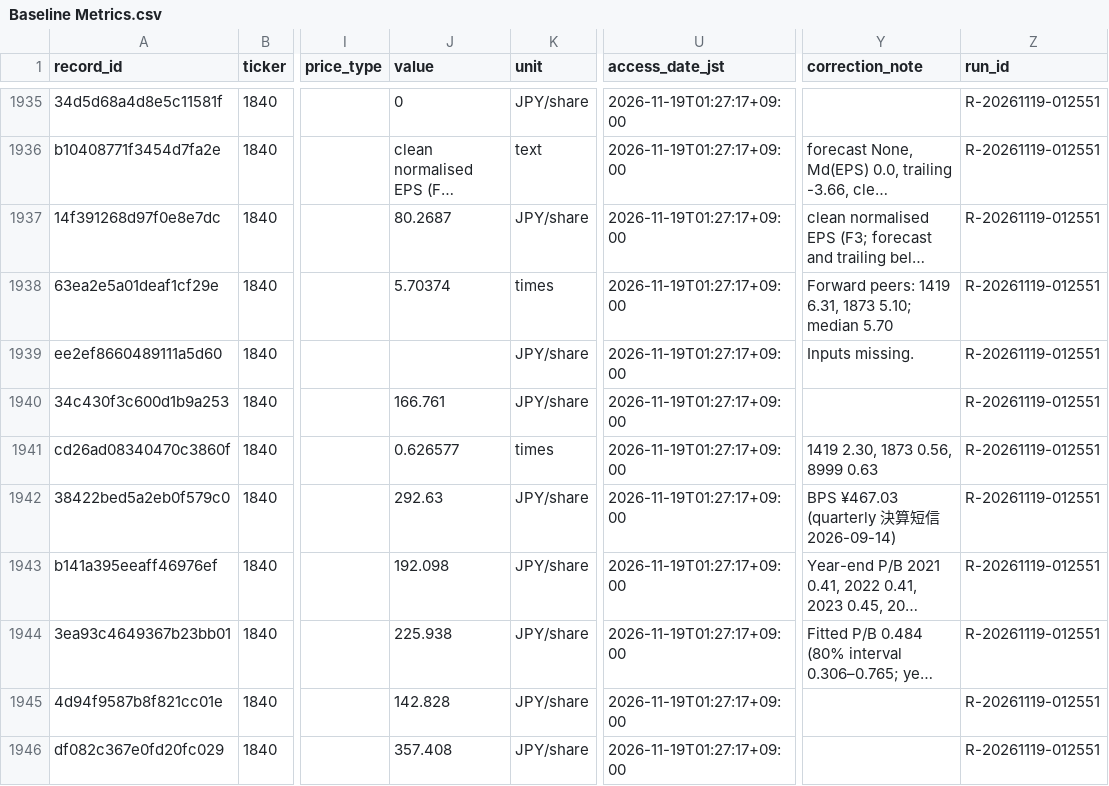
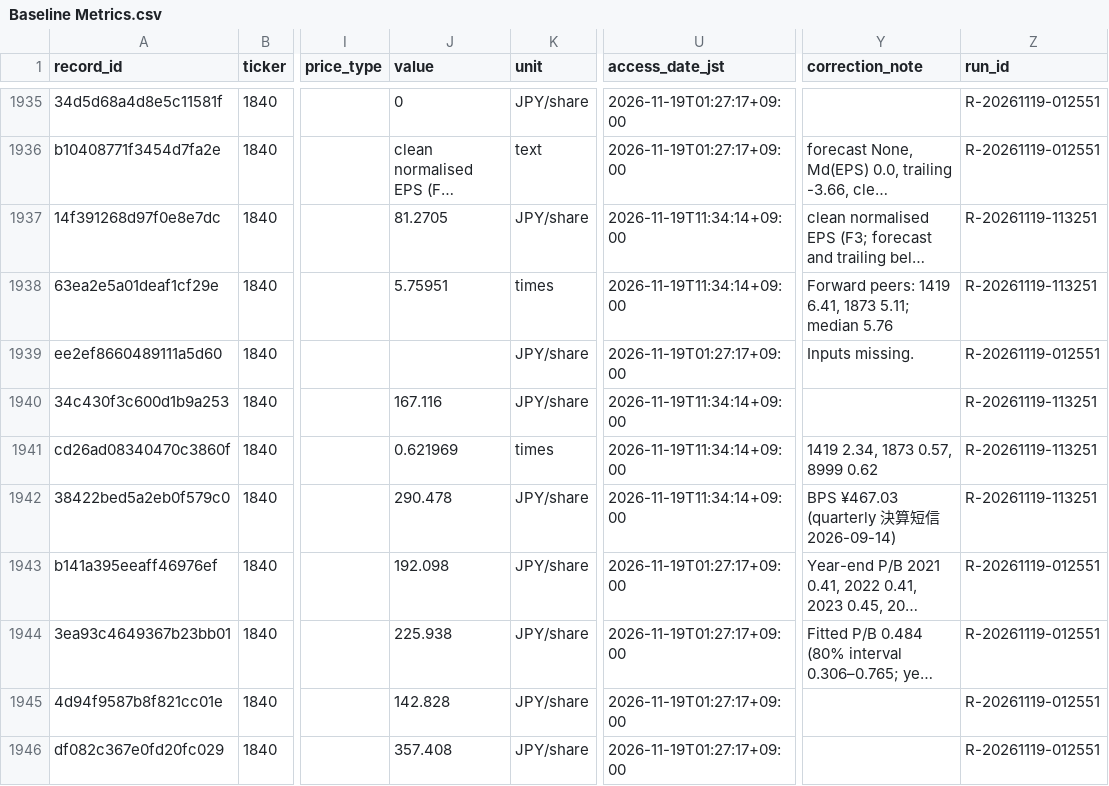
Before and after one commit to renishly/tsuchiya_holdings, a CSV file: v2/app/data/Baseline Metrics.csv, drawn as a sheet; only a part is shown, gaps mark what is left out; long unchanged cells end in …; the diff covers the shown part only; the diff names each change by its address in the sheet, - before the commit and + after, or states it on an @@ line.

```diff
--- a/v2/app/data/Baseline Metrics.csv
+++ b/v2/app/data/Baseline Metrics.csv
-J1937 (value): 80.2687
+J1937 (value): 81.2705
-U1937:U1938 (access_date_jst): 2026-11-19T01:27:17+09:00
+U1937:U1938 (access_date_jst): 2026-11-19T11:34:14+09:00
-Z1937:Z1938 (run_id): R-20261119-012551
+Z1937:Z1938 (run_id): R-20261119-113251
-J1938 (value): 5.70374
+J1938 (value): 5.75951
-Y1938 (correction_note): …peers: 1419 6.31, 1873 5.10; median 5.70
+Y1938 (correction_note): …peers: 1419 6.41, 1873 5.11; median 5.76
-J1940 (value): 166.761
+J1940 (value): 167.116
-U1940:U1942 (access_date_jst): 2026-11-19T01:27:17+09:00
+U1940:U1942 (access_date_jst): 2026-11-19T11:34:14+09:00
-Z1940:Z1942 (run_id): R-20261119-012551
+Z1940:Z1942 (run_id): R-20261119-113251
-J1941 (value): 0.626577
+J1941 (value): 0.621969
-Y1941 (correction_note): 1419 2.30, 1873 0.56, 8999 0.63
+Y1941 (correction_note): 1419 2.34, 1873 0.57, 8999 0.62
-J1942 (value): 292.63
+J1942 (value): 290.478
```
Also changed, not shown: 4 added rows and 74 edited cells elsewhere in this file, v2/app/logs/debug_runs.csv, v2/app/state/agent_warnings.csv, 24 other files.
